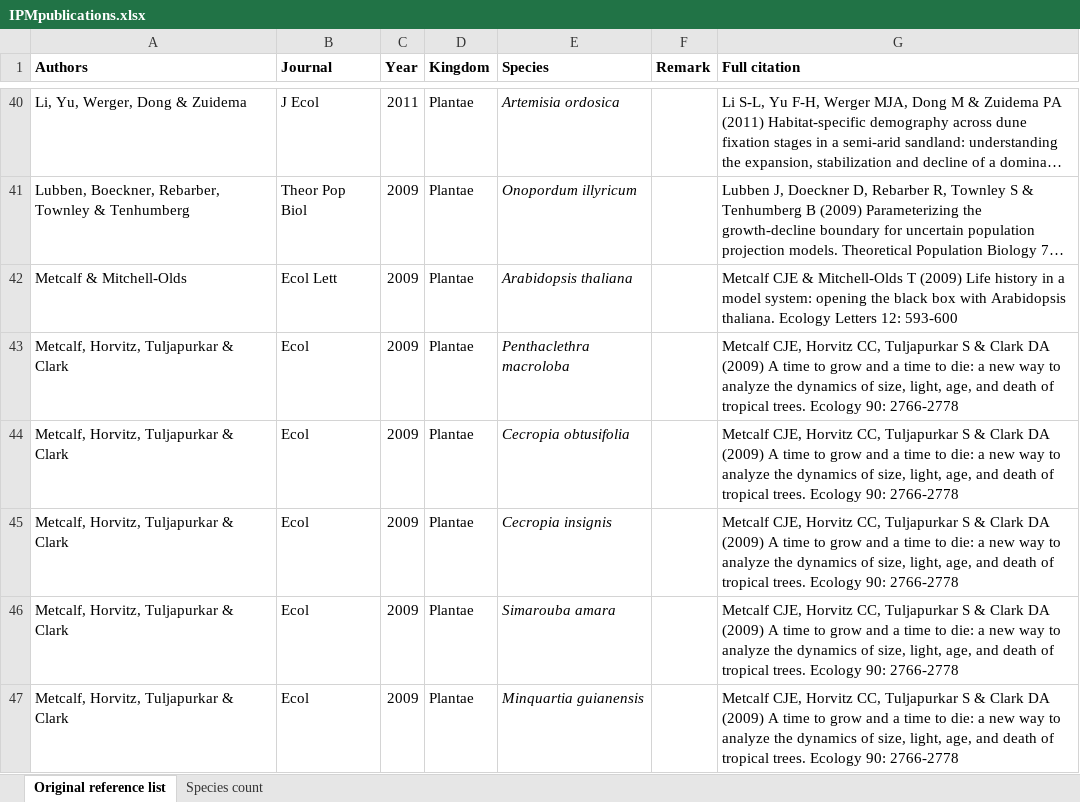
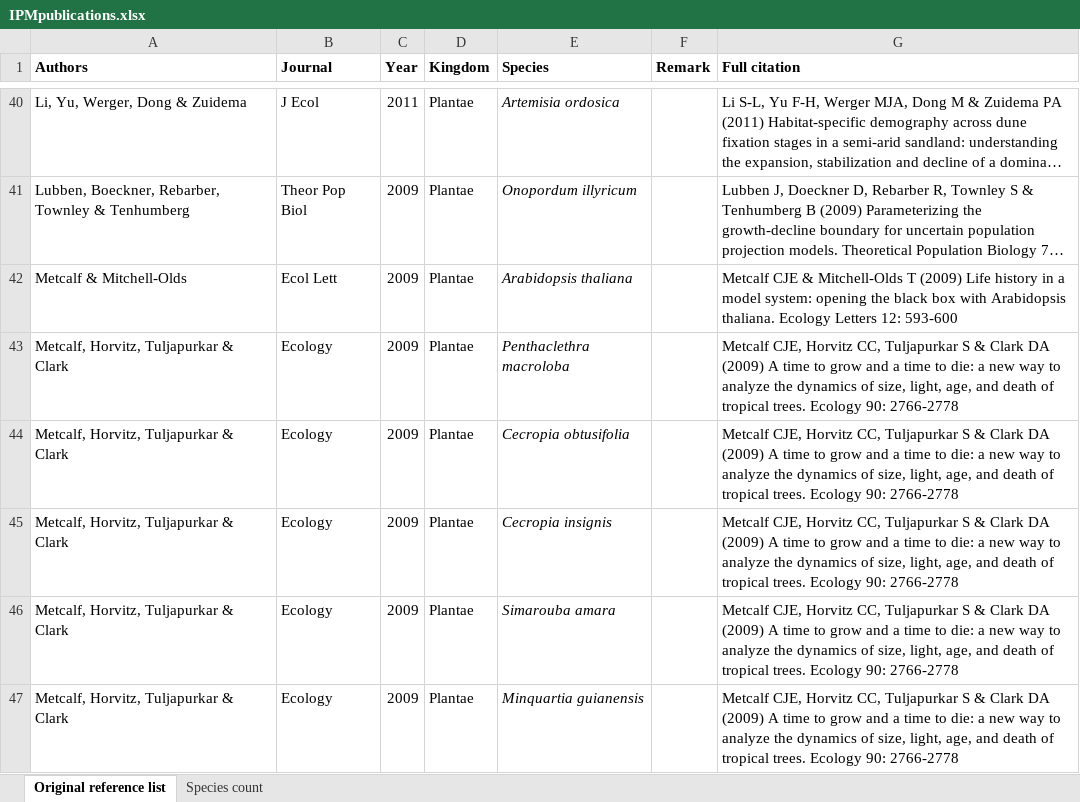
Before and after one commit to rforge/ipmpack, an Excel workbook: www/IPMpublications.xlsx, sheet Original reference list, drawn as a sheet; only a part is shown, gaps mark what is left out; long unchanged cells end in …; values as stored, in another font and other column widths than the file's, no borders; the diff covers the shown part only; the diff names each change by its address in the sheet, - before the commit and + after, or states it on an @@ line.

Commit message:
updating publist
git-svn-id: svn://svn.r-forge.r-project.org/svnroot/ipmpack@926 edb9625f-4e0d-4859-8d74-9fd3b1da38cb

```diff
--- a/www/IPMpublications.xlsx (sheet Original reference list)
+++ b/www/IPMpublications.xlsx (sheet Original reference list)
-B43:B47 (Journal): Ecol
+B43:B47 (Journal): Ecology
```
Also changed, not shown: 17 edited cells elsewhere in this sheet, charts or pictures.
